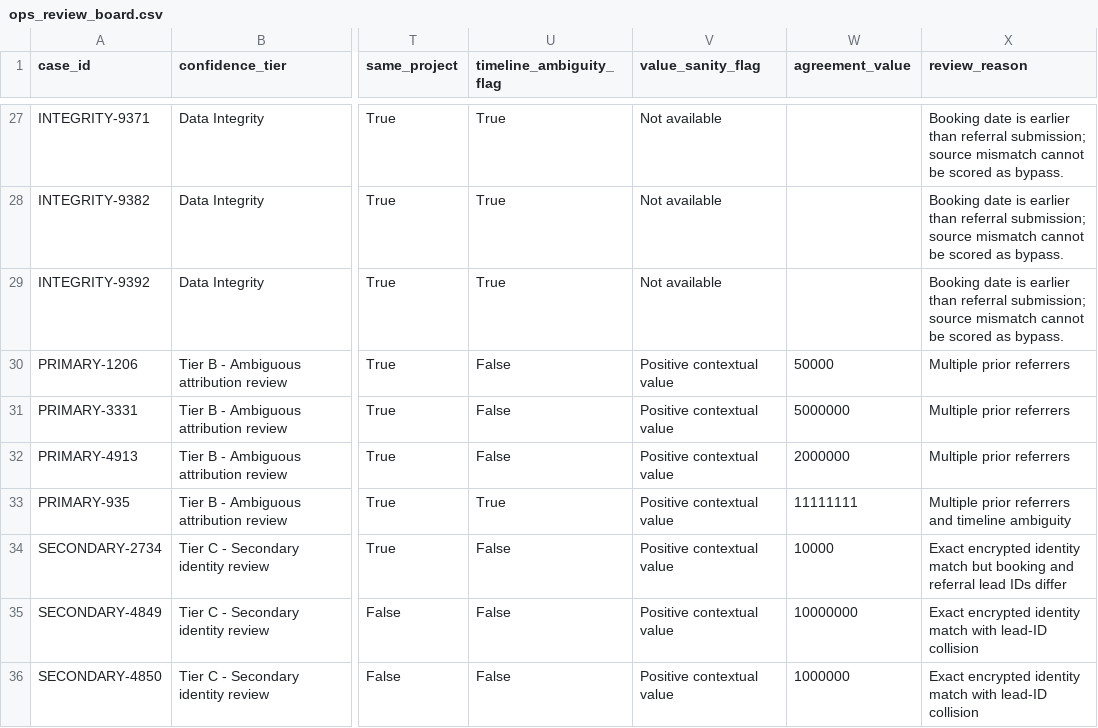
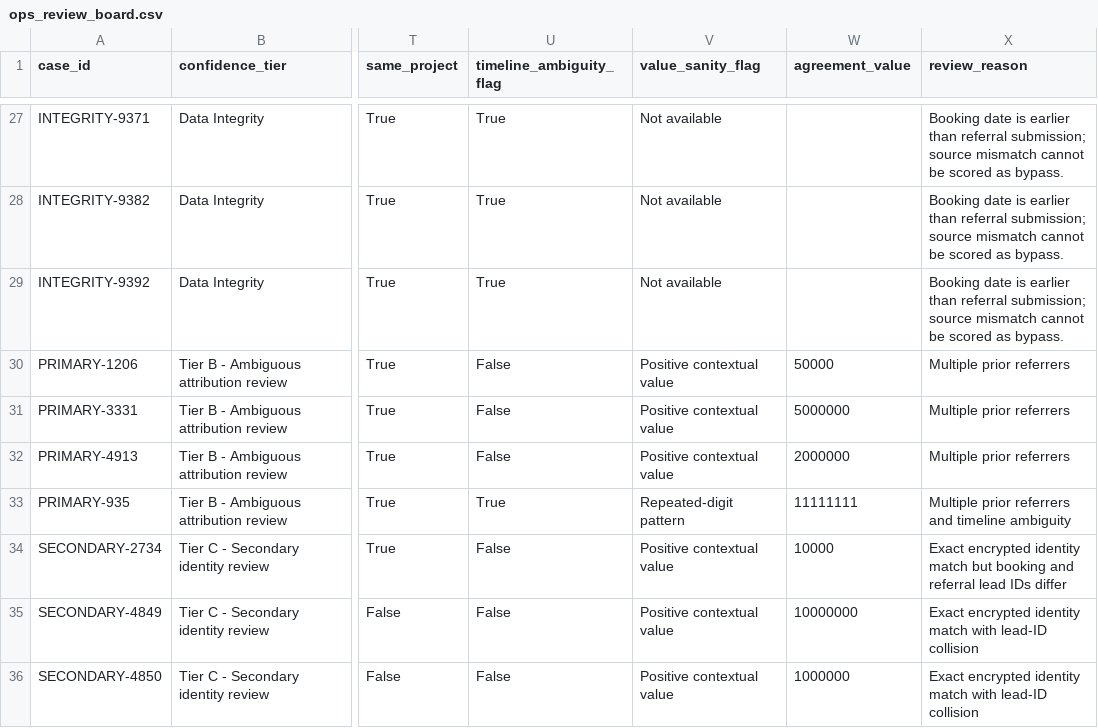
Before and after one commit to JaxFluxx/Terra-Softech_2, a CSV file: data/derived/ops_review_board.csv, drawn as a sheet; only a part is shown, gaps mark what is left out; the diff names each change by its address in the sheet, - before the commit and + after, or states it on an @@ line.

```diff
--- a/data/derived/ops_review_board.csv
+++ b/data/derived/ops_review_board.csv
-V33 (value_sanity_flag): Positive contextual value
+V33 (value_sanity_flag): Repeated-digit pattern
```
Also changed, not shown: data/derived/data_quality_summary.csv, 27 other files.
